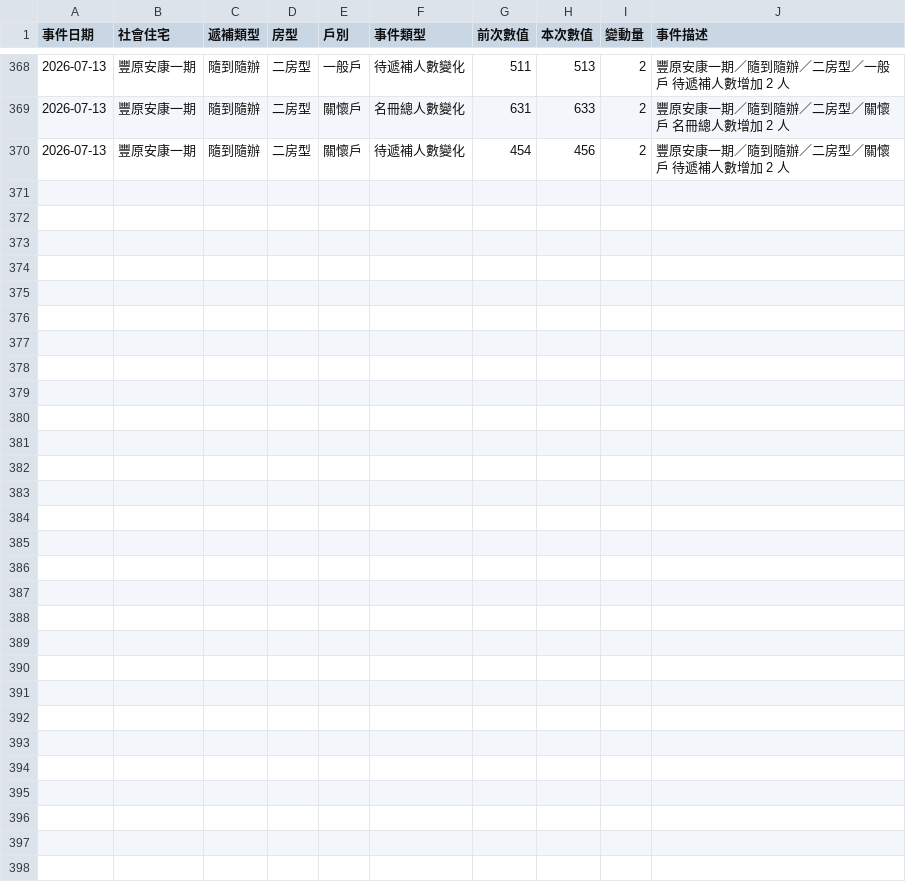
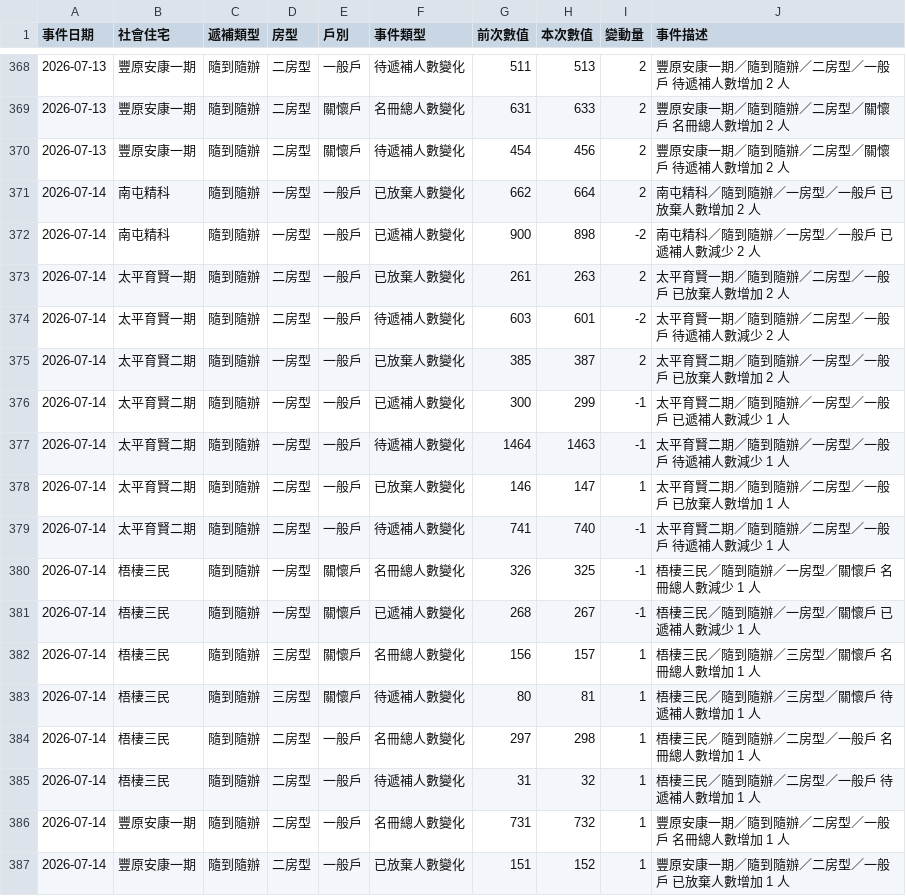
Before and after one commit to abula56/social_housing_tracker, a CSV file: queue_event_log.csv, drawn as a sheet; only a part is shown, gaps mark what is left out.

```diff
--- a/queue_event_log.csv
+++ b/queue_event_log.csv
@@ -370 +370,18 @@
 2026-07-13,豐原安康一期,隨到隨辦,二房型,關懷戶,待遞補人數變化,454,456,2,豐原安康一期／隨到隨辦／二房型／關懷戶 待遞補人數增加 2 人
+2026-07-14,南屯精科,隨到隨辦,一房型,一般戶,已放棄人數變化,662,664,2,南屯精科／隨到隨辦／一房型／一般戶 已放棄人數增加 2 人
+2026-07-14,南屯精科,隨到隨辦,一房型,一般戶,已遞補人數變化,900,898,-2,南屯精科／隨到隨辦／一房型／一般戶 已遞補人數減少 2 人
+2026-07-14,太平育賢一期,隨到隨辦,二房型,一般戶,已放棄人數變化,261,263,2,太平育賢一期／隨到隨辦／二房型／一般戶 已放棄人數增加 2 人
+2026-07-14,太平育賢一期,隨到隨辦,二房型,一般戶,待遞補人數變化,603,601,-2,太平育賢一期／隨到隨辦／二房型／一般戶 待遞補人數減少 2 人
+2026-07-14,太平育賢二期,隨到隨辦,一房型,一般戶,已放棄人數變化,385,387,2,太平育賢二期／隨到隨辦／一房型／一般戶 已放棄人數增加 2 人
+2026-07-14,太平育賢二期,隨到隨辦,一房型,一般戶,已遞補人數變化,300,299,-1,太平育賢二期／隨到隨辦／一房型／一般戶 已遞補人數減少 1 人
+2026-07-14,太平育賢二期,隨到隨辦,一房型,一般戶,待遞補人數變化,1464,1463,-1,太平育賢二期／隨到隨辦／一房型／一般戶 待遞補人數減少 1 人
+2026-07-14,太平育賢二期,隨到隨辦,二房型,一般戶,已放棄人數變化,146,147,1,太平育賢二期／隨到隨辦／二房型／一般戶 已放棄人數增加 1 人
+2026-07-14,太平育賢二期,隨到隨辦,二房型,一般戶,待遞補人數變化,741,740,-1,太平育賢二期／隨到隨辦／二房型／一般戶 待遞補人數減少 1 人
+2026-07-14,梧棲三民,隨到隨辦,一房型,關懷戶,名冊總人數變化,326,325,-1,梧棲三民／隨到隨辦／一房型／關懷戶 名冊總人數減少 1 人
+2026-07-14,梧棲三民,隨到隨辦,一房型,關懷戶,已遞補人數變化,268,267,-1,梧棲三民／隨到隨辦／一房型／關懷戶 已遞補人數減少 1 人
+2026-07-14,梧棲三民,隨到隨辦,三房型,關懷戶,名冊總人數變化,156,157,1,梧棲三民／隨到隨辦／三房型／關懷戶 名冊總人數增加 1 人
+2026-07-14,梧棲三民,隨到隨辦,三房型,關懷戶,待遞補人數變化,80,81,1,梧棲三民／隨到隨辦／三房型／關懷戶 待遞補人數增加 1 人
+2026-07-14,梧棲三民,隨到隨辦,二房型,一般戶,名冊總人數變化,297,298,1,梧棲三民／隨到隨辦／二房型／一般戶 名冊總人數增加 1 人
+2026-07-14,梧棲三民,隨到隨辦,二房型,一般戶,待遞補人數變化,31,32,1,梧棲三民／隨到隨辦／二房型／一般戶 待遞補人數增加 1 人
+2026-07-14,豐原安康一期,隨到隨辦,二房型,一般戶,名冊總人數變化,731,732,1,豐原安康一期／隨到隨辦／二房型／一般戶 名冊總人數增加 1 人
+2026-07-14,豐原安康一期,隨到隨辦,二房型,一般戶,已放棄人數變化,151,152,1,豐原安康一期／隨到隨辦／二房型／一般戶 已放棄人數增加 1 人
```
Also changed, not shown: detail_queue_stats.csv, project_links.csv, 3 other files.
